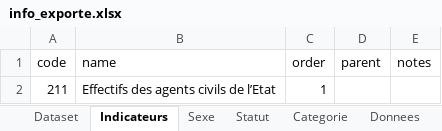
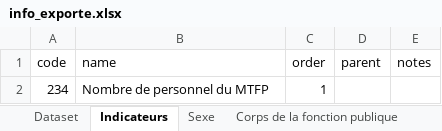
Before and after one commit to Abousidikou/sysdpp, an Excel workbook: public/template/info_exporte.xlsx, sheet Indicateurs, drawn as a sheet; values as stored, in another font and other column widths than the file's, no borders; removed rows and columns are numbered as before the commit, all else as after; the diff names each change by its address in the sheet, - before the commit and + after, or states it on an @@ line.

```diff
--- a/public/template/info_exporte.xlsx (sheet Indicateurs)
+++ b/public/template/info_exporte.xlsx (sheet Indicateurs)
-sheet tab: Statut
+sheet tab: Corps de la fonction publique
-row 2: 211 | Effectifs des agents civils de l’Etat | 1
+row 2: 234 | Nombre de personnel du MTFP | 1
```
Also changed, not shown: sheet Donnees, sheet Corps de la fonction publique, sheet Structures du ministère, sheet Dataset, other sheet tabs, 7 other files.
